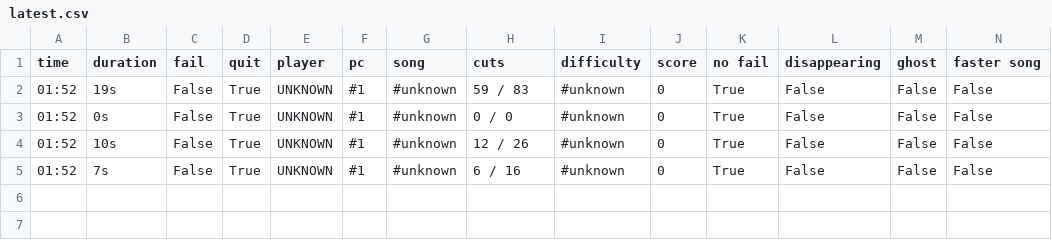
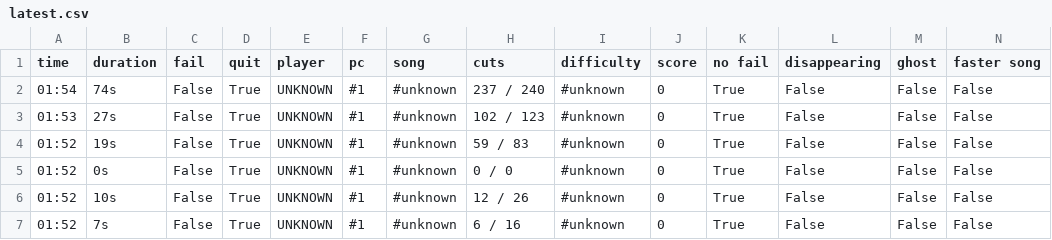
Before and after one commit to budidino/multiverse, a CSV file: latest.csv, drawn as a sheet.

```diff
--- a/latest.csv
+++ b/latest.csv
@@ -1,2 +1,4 @@
 time, duration, fail, quit, player, pc, song, cuts, difficulty, score, no fail, disappearing, ghost, faster song
+01:54, 74s, False, True, UNKNOWN, #1, #unknown, 237 / 240, #unknown, 0, True, False, False, False
+01:53, 27s, False, True, UNKNOWN, #1, #unknown, 102 / 123, #unknown, 0, True, False, False, False
 01:52, 19s, False, True, UNKNOWN, #1, #unknown, 59 / 83, #unknown, 0, True, False, False, False
```
Also changed, not shown: 2 other files.
